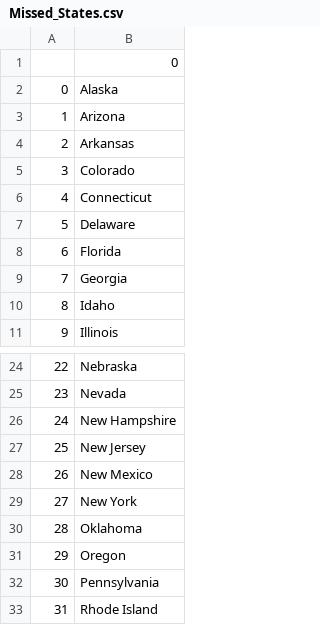
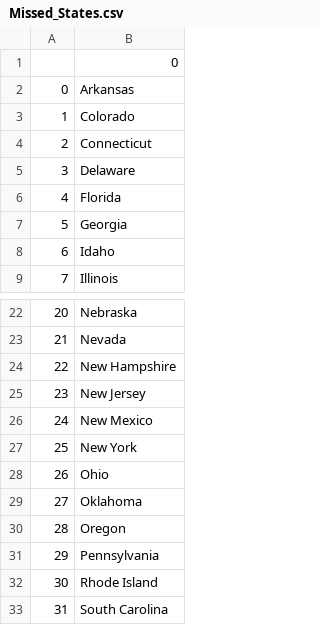
Before and after one commit to nurturegrit/Python_Project_Implementations, a CSV file: Intermediate/US States Quiz/Missed_States.csv, drawn as a sheet; only a part is shown, gaps mark what is left out; the shorter side is filled out with more unchanged rows; removed rows and columns are numbered as before the commit, all else as after; the diff names each change by its address in the sheet, - before the commit and + after, or states it on an @@ line.

Commit message:
List Comprehensions

```diff
--- a/Intermediate/US States Quiz/Missed_States.csv
+++ b/Intermediate/US States Quiz/Missed_States.csv
-row 2: 0 | Alaska
-row 3: 1 | Arizona
@@ column A renumbered from row 2 down @@
+row 28: 26 | Ohio
```
